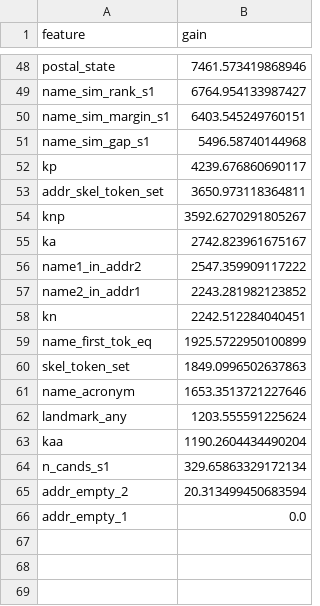
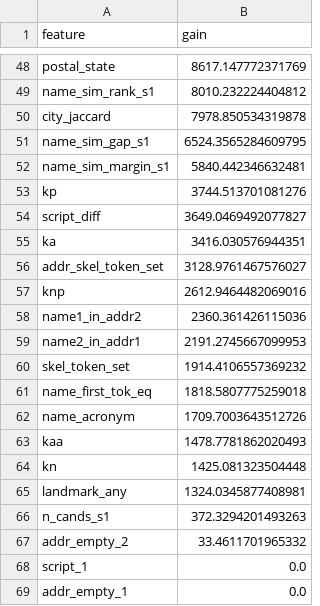
Before and after one commit to Mounika-Reddy-0802/Business-Entity-Resolution, a TSV file: benchmarks/raw/feature_importance.tsv, drawn as a sheet; only a part is shown, gaps mark what is left out; removed rows and columns are numbered as before the commit, all else as after; the diff covers the shown part only; the diff names each change by its address in the sheet, - before the commit and + after, or states it on an @@ line.

Commit message:
script-share name features: val f0.5 0.9656 vs 0.9655, within noise

```diff
--- a/benchmarks/raw/feature_importance.tsv
+++ b/benchmarks/raw/feature_importance.tsv
-B48 (gain): 7461.573419868946
+B48 (gain): 8617.147772371769
-B49 (gain): 6764.954133987427
+B49 (gain): 8010.232224404812
-row 50: name_sim_margin_s1 | 6403.545249760151
+row 50: city_jaccard | 7978.850534319878
-B51 (gain): 5496.58740144968
+B51 (gain): 6524.3565284609795
+row 52: name_sim_margin_s1 | 5840.442346632481
-B53 (gain): 4239.676860690117
+B53 (gain): 3744.513701081276
+row 54: script_diff | 3649.0469492077827
+row 55: ka | 3416.030576944351
-B56 (gain): 3650.973118364811
+B56 (gain): 3128.9761467576027
-B57 (gain): 3592.6270291805267
+B57 (gain): 2612.9464482069016
-row 55: ka | 2742.823961675167
-B58 (gain): 2547.359909117222
+B58 (gain): 2360.361426115036
-B59 (gain): 2243.281982123852
+B59 (gain): 2191.2745667099953
-row 58: kn | 2242.512284040451
-row 59: name_first_tok_eq | 1925.5722950100899
-B60 (gain): 1849.0996502637863
+B60 (gain): 1914.4106557369232
+row 61: name_first_tok_eq | 1818.5807775259018
-B62 (gain): 1653.3513721227646
+B62 (gain): 1709.7003643512726
-row 62: landmark_any | 1203.555591225624
-B63 (gain): 1190.2604434490204
+B63 (gain): 1478.7781862020493
+row 64: kn | 1425.081323504448
+row 65: landmark_any | 1324.0345877408981
-B66 (gain): 329.65863329172134
+B66 (gain): 372.3294201493263
-B67 (gain): 20.313499450683594
+B67 (gain): 33.4611701965332
+row 68: script_1 | 0.0
```
Also changed, not shown: 20 added rows, 20 removed rows and 26 edited cells elsewhere in this file, 6 other files.
